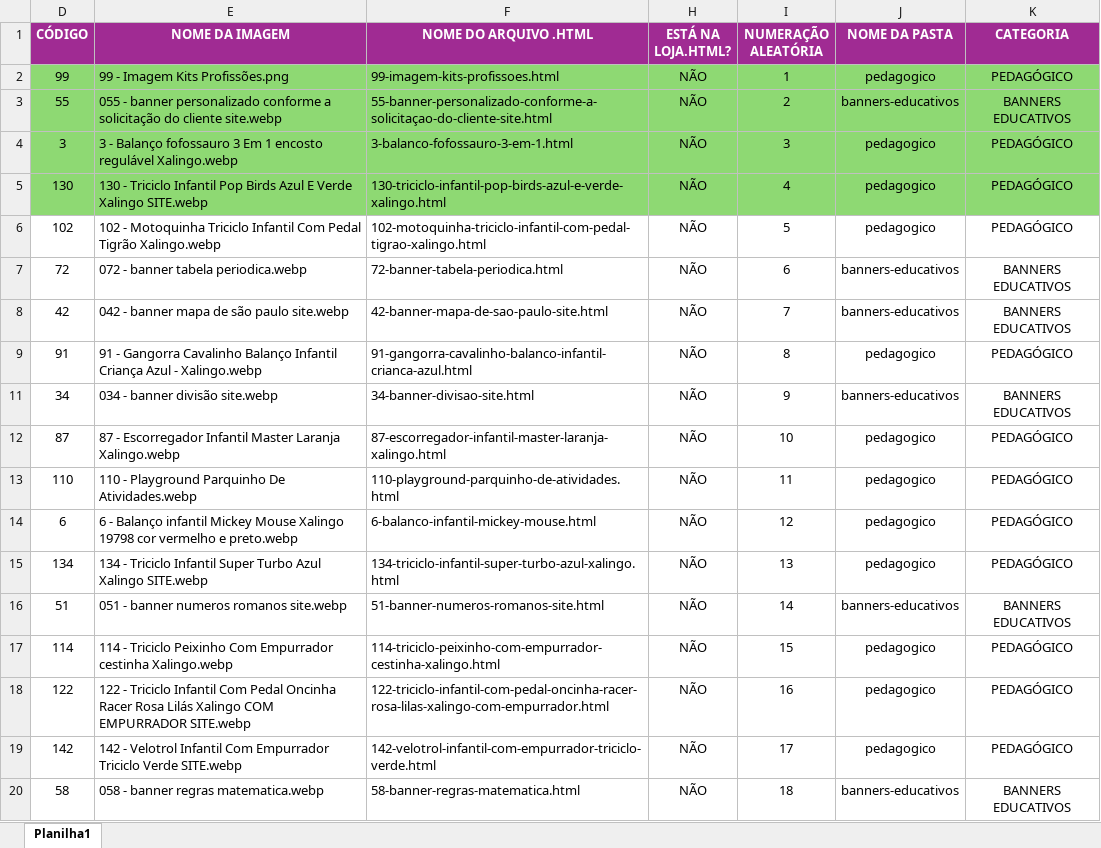
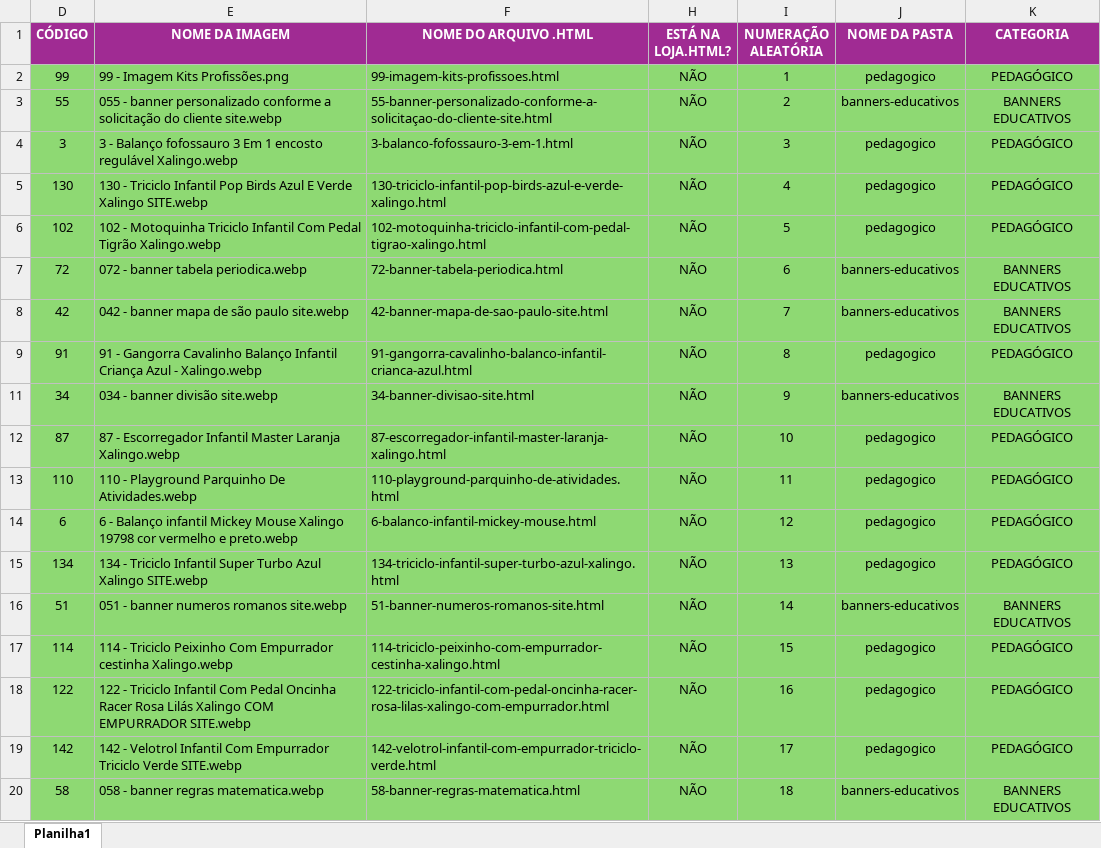
Before and after one commit to Vinimacedokkj/anil-clean, an Excel workbook: Controle dos produtos dentro do código.xlsx, sheet Planilha1, drawn as a sheet; only a part is shown; values as stored, in another font and other column widths than the file's, no borders; the diff covers the shown part only; the diff names each change by its address in the sheet, - before the commit and + after, or states it on an @@ line.

Commit message:
planilha modificada

```diff
--- a/Controle dos produtos dentro do código.xlsx (sheet Planilha1)
+++ b/Controle dos produtos dentro do código.xlsx (sheet Planilha1)
-D6:F9 fill: none
+D6:F9 fill: #8ED973
-H6:K9 fill: none
+H6:K9 fill: #8ED973
-D11:F20 fill: none
+D11:F20 fill: #8ED973
-H11:K20 fill: none
+H11:K20 fill: #8ED973
```
Also changed, not shown: cell formats elsewhere in this sheet, 1 other file.
